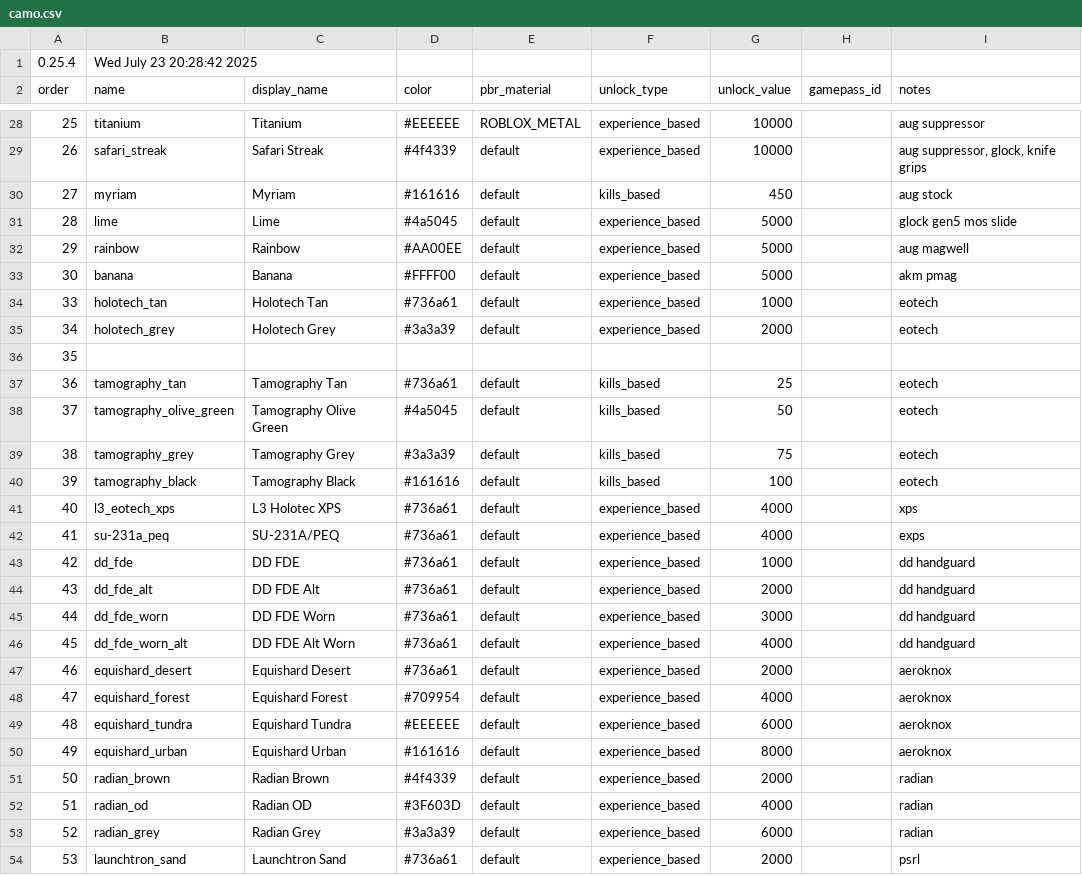
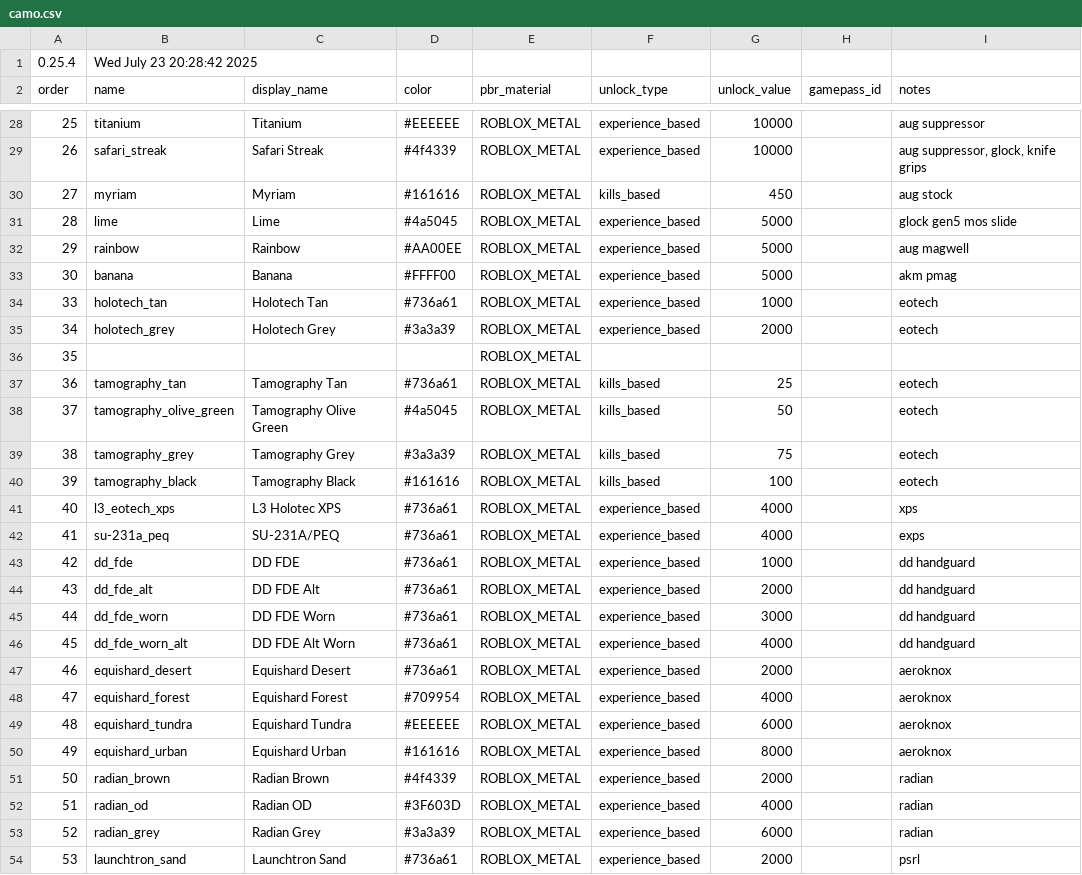
Before and after one commit to AbsolvedOfGuilt/welcome-to-tel-aviv, a CSV file: camo.csv, drawn as a sheet; only a part is shown, gaps mark what is left out; the diff covers the shown part only.

```diff
--- a/camo.csv
+++ b/camo.csv
@@ -28,27 +28,27 @@ order,name,display_name,color,pbr_material,unlock_type,unlock_value,gamepass_id,
 25,titanium,Titanium,#EEEEEE,ROBLOX_METAL,experience_based,10000,,aug suppressor
-26,safari_streak,Safari Streak,#4f4339,default,experience_based,10000,,"aug suppressor, glock, knife grips"
-27,myriam,Myriam,#161616,default,kills_based,450,,aug stock
-28,lime,Lime,#4a5045,default,experience_based,5000,,glock gen5 mos slide
-29,rainbow,Rainbow,#AA00EE,default,experience_based,5000,,aug magwell
-30,banana,Banana,#FFFF00,default,experience_based,5000,,akm pmag
-33,holotech_tan,Holotech Tan,#736a61,default,experience_based,1000,,eotech
-34,holotech_grey,Holotech Grey,#3a3a39,default,experience_based,2000,,eotech
-35,,,,,,,,
-36,tamography_tan,Tamography Tan,#736a61,default,kills_based,25,,eotech
-37,tamography_olive_green,Tamography Olive Green,#4a5045,default,kills_based,50,,eotech
-38,tamography_grey,Tamography Grey,#3a3a39,default,kills_based,75,,eotech
-39,tamography_black,Tamography Black,#161616,default,kills_based,100,,eotech
-40,l3_eotech_xps,L3 Holotec XPS,#736a61,default,experience_based,4000,,xps
-41,su-231a_peq,SU-231A/PEQ,#736a61,default,experience_based,4000,,exps
-42,dd_fde,DD FDE,#736a61,default,experience_based,1000,,dd handguard
-43,dd_fde_alt,DD FDE Alt,#736a61,default,experience_based,2000,,dd handguard
-44,dd_fde_worn,DD FDE Worn,#736a61,default,experience_based,3000,,dd handguard
-45,dd_fde_worn_alt,DD FDE Alt Worn,#736a61,default,experience_based,4000,,dd handguard
-46,equishard_desert,Equishard Desert,#736a61,default,experience_based,2000,,aeroknox
-47,equishard_forest,Equishard Forest,#709954,default,experience_based,4000,,aeroknox
-48,equishard_tundra,Equishard Tundra,#EEEEEE,default,experience_based,6000,,aeroknox
-49,equishard_urban,Equishard Urban,#161616,default,experience_based,8000,,aeroknox
-50,radian_brown,Radian Brown,#4f4339,default,experience_based,2000,,radian
-51,radian_od,Radian OD,#3F603D,default,experience_based,4000,,radian
-52,radian_grey,Radian Grey,#3a3a39,default,experience_based,6000,,radian
-53,launchtron_sand,Launchtron Sand,#736a61,default,experience_based,2000,,psrl
+26,safari_streak,Safari Streak,#4f4339,ROBLOX_METAL,experience_based,10000,,"aug suppressor, glock, knife grips"
+27,myriam,Myriam,#161616,ROBLOX_METAL,kills_based,450,,aug stock
+28,lime,Lime,#4a5045,ROBLOX_METAL,experience_based,5000,,glock gen5 mos slide
+29,rainbow,Rainbow,#AA00EE,ROBLOX_METAL,experience_based,5000,,aug magwell
+30,banana,Banana,#FFFF00,ROBLOX_METAL,experience_based,5000,,akm pmag
+33,holotech_tan,Holotech Tan,#736a61,ROBLOX_METAL,experience_based,1000,,eotech
+34,holotech_grey,Holotech Grey,#3a3a39,ROBLOX_METAL,experience_based,2000,,eotech
+35,,,,ROBLOX_METAL,,,,
+36,tamography_tan,Tamography Tan,#736a61,ROBLOX_METAL,kills_based,25,,eotech
+37,tamography_olive_green,Tamography Olive Green,#4a5045,ROBLOX_METAL,kills_based,50,,eotech
+38,tamography_grey,Tamography Grey,#3a3a39,ROBLOX_METAL,kills_based,75,,eotech
+39,tamography_black,Tamography Black,#161616,ROBLOX_METAL,kills_based,100,,eotech
+40,l3_eotech_xps,L3 Holotec XPS,#736a61,ROBLOX_METAL,experience_based,4000,,xps
+41,su-231a_peq,SU-231A/PEQ,#736a61,ROBLOX_METAL,experience_based,4000,,exps
+42,dd_fde,DD FDE,#736a61,ROBLOX_METAL,experience_based,1000,,dd handguard
+43,dd_fde_alt,DD FDE Alt,#736a61,ROBLOX_METAL,experience_based,2000,,dd handguard
+44,dd_fde_worn,DD FDE Worn,#736a61,ROBLOX_METAL,experience_based,3000,,dd handguard
+45,dd_fde_worn_alt,DD FDE Alt Worn,#736a61,ROBLOX_METAL,experience_based,4000,,dd handguard
+46,equishard_desert,Equishard Desert,#736a61,ROBLOX_METAL,experience_based,2000,,aeroknox
+47,equishard_forest,Equishard Forest,#709954,ROBLOX_METAL,experience_based,4000,,aeroknox
+48,equishard_tundra,Equishard Tundra,#EEEEEE,ROBLOX_METAL,experience_based,6000,,aeroknox
+49,equishard_urban,Equishard Urban,#161616,ROBLOX_METAL,experience_based,8000,,aeroknox
+50,radian_brown,Radian Brown,#4f4339,ROBLOX_METAL,experience_based,2000,,radian
+51,radian_od,Radian OD,#3F603D,ROBLOX_METAL,experience_based,4000,,radian
+52,radian_grey,Radian Grey,#3a3a39,ROBLOX_METAL,experience_based,6000,,radian
+53,launchtron_sand,Launchtron Sand,#736a61,ROBLOX_METAL,experience_based,2000,,psrl
```
Also changed, not shown: 140 edited cells elsewhere in this file.
